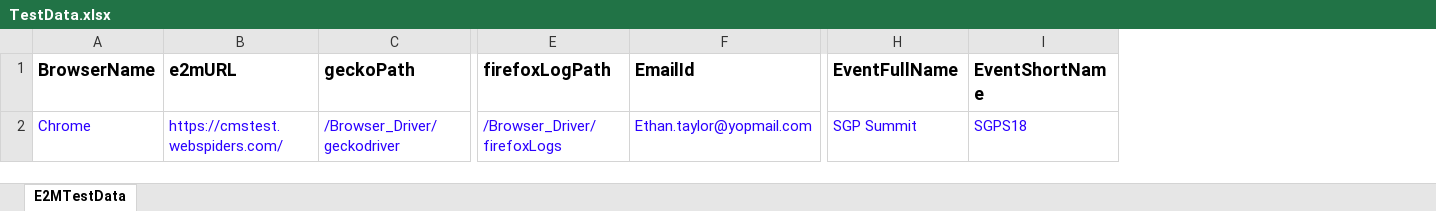
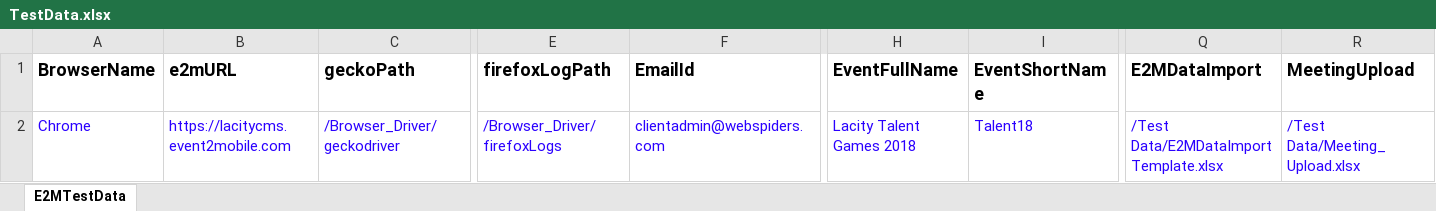
Before and after one commit to mahammadgoni/Mobile2Event, an Excel workbook: Test Data/TestData.xlsx, sheet E2MTestData, drawn as a sheet; only a part is shown, gaps mark what is left out; values as stored, in another font and other column widths than the file's, no borders; the diff names each change by its address in the sheet, - before the commit and + after, or states it on an @@ line.

```diff
--- a/Test Data/TestData.xlsx (sheet E2MTestData)
+++ b/Test Data/TestData.xlsx (sheet E2MTestData)
+column Q (E2MDataImport), row 2: /Test Data/E2MDataImportTemplate.xlsx
+column R (MeetingUpload), row 2: /Test Data/Meeting_Upload.xlsx
-B2 (e2mURL): https://cmstest.webspiders.com/
+B2 (e2mURL): https://lacitycms.event2mobile.com
-F2 (EmailId): Ethan.taylor@yopmail.com
+F2 (EmailId): clientadmin@webspiders.com
-H2 (EventFullName): SGP Summit
+H2 (EventFullName): Lacity Talent Games 2018
-I2 (EventShortName): SGPS18
+I2 (EventShortName): Talent18
```
Also changed, not shown: Test Data/Meeting_Upload.xlsx, 12 other files.
